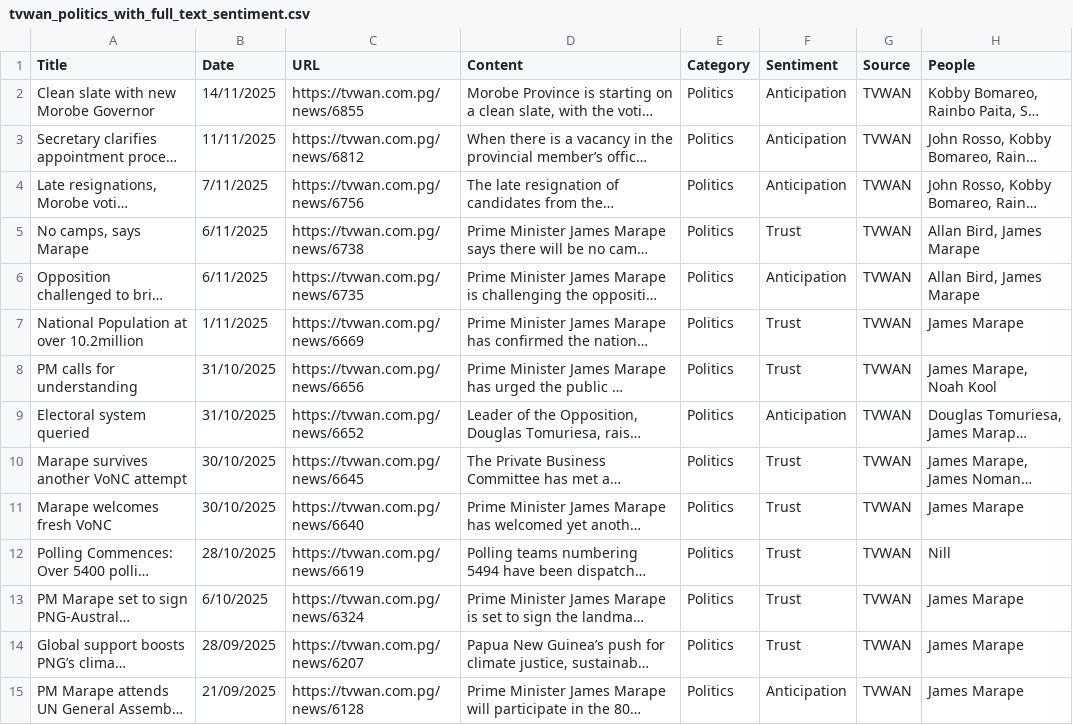
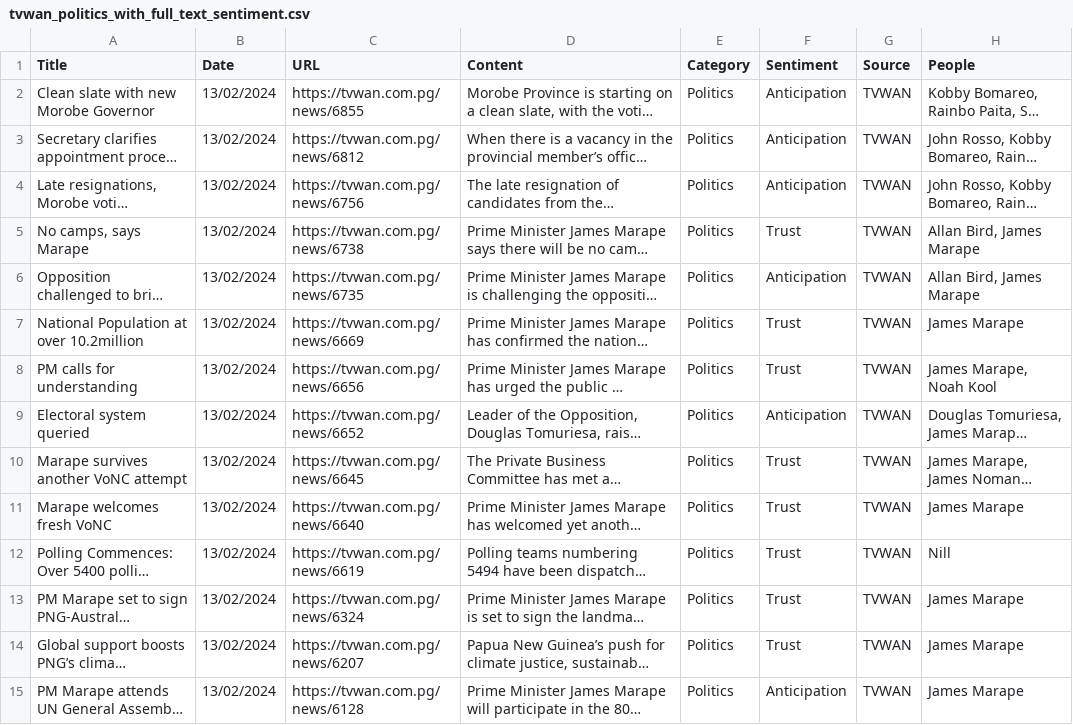
Before and after one commit to charlieikosi/PNG-News-Database, a CSV file: TVWAN/tvwan_politics_with_full_text_sentiment.csv, drawn as a sheet; only a part is shown; long unchanged cells end in …; the diff covers the shown part only; the diff names each change by its address in the sheet, - before the commit and + after, or states it on an @@ line.

Commit message:
Update for TVWAN Politics Articles 17 Nov 2025

```diff
--- a/TVWAN/tvwan_politics_with_full_text_sentiment.csv
+++ b/TVWAN/tvwan_politics_with_full_text_sentiment.csv
-B2 (Date): 14/11/2025
+B2 (Date): 13/02/2024
-B3 (Date): 11/11/2025
+B3 (Date): 13/02/2024
-B4 (Date): 7/11/2025
+B4 (Date): 13/02/2024
-B5:B6 (Date): 6/11/2025
+B5:B6 (Date): 13/02/2024
-B7 (Date): 1/11/2025
+B7 (Date): 13/02/2024
-B8:B9 (Date): 31/10/2025
+B8:B9 (Date): 13/02/2024
-B10:B11 (Date): 30/10/2025
+B10:B11 (Date): 13/02/2024
-B12 (Date): 28/10/2025
+B12 (Date): 13/02/2024
-B13 (Date): 6/10/2025
+B13 (Date): 13/02/2024
-B14 (Date): 28/09/2025
+B14 (Date): 13/02/2024
-B15 (Date): 21/09/2025
+B15 (Date): 13/02/2024
```
Also changed, not shown: 77 edited cells elsewhere in this file.
